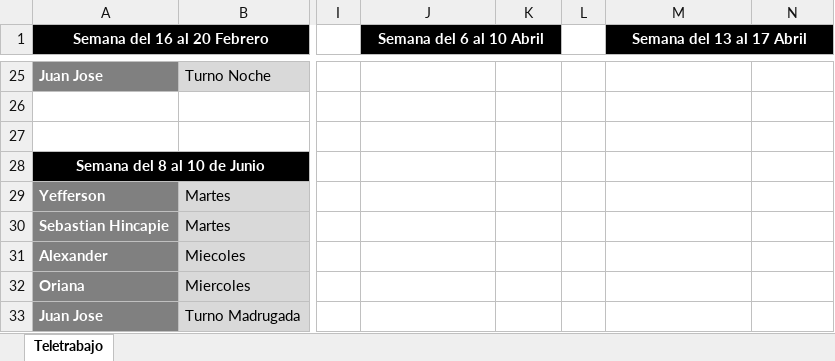
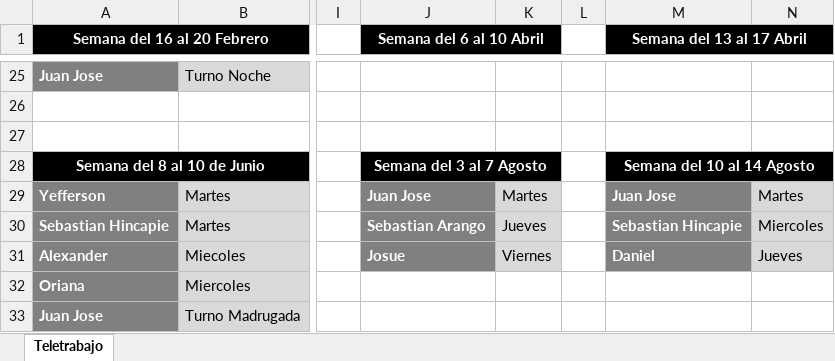
Before and after one commit to VirtualSoft026/riesgovirtualsoft, an Excel workbook: Teletrabajo/Teletrabajo.xlsx, sheet Teletrabajo, drawn as a sheet; only a part is shown, gaps mark what is left out; values as stored, in another font and other column widths than the file's, no borders; the diff names each change by its address in the sheet, - before the commit and + after, or states it on an @@ line.

```diff
--- a/Teletrabajo/Teletrabajo.xlsx (sheet Teletrabajo)
+++ b/Teletrabajo/Teletrabajo.xlsx (sheet Teletrabajo)
-J28 (Semana del 6 al 10 Abril): (empty)
+J28 (Semana del 6 al 10 Abril): Semana del 3 al 7 Agosto
-J28:K28 fill: none
+J28:K28 fill: #000000
+J28:K28 merged
-M28 (Semana del 13 al 17 Abril): (empty)
+M28 (Semana del 13 al 17 Abril): Semana del 10 al 14 Agosto
-M28:N28 fill: none
+M28:N28 fill: #000000
+M28:N28 merged
-J29 (Semana del 6 al 10 Abril): (empty)
+J29 (Semana del 6 al 10 Abril): Juan Jose
-J29:J31 fill: none
+J29:J31 fill: #808080
-K29: (empty)
+K29: Martes
-K29:K31 fill: none
+K29:K31 fill: #D9D9D9
-M29 (Semana del 13 al 17 Abril): (empty)
+M29 (Semana del 13 al 17 Abril): Juan Jose
-M29:M31 fill: none
+M29:M31 fill: #808080
-N29: (empty)
+N29: Martes
-N29:N31 fill: none
+N29:N31 fill: #D9D9D9
-J30 (Semana del 6 al 10 Abril): (empty)
+J30 (Semana del 6 al 10 Abril): Sebastian Arango
-K30: (empty)
+K30: Jueves
-M30 (Semana del 13 al 17 Abril): (empty)
+M30 (Semana del 13 al 17 Abril): Sebastian Hincapie
-N30: (empty)
+N30: Miercoles
-J31 (Semana del 6 al 10 Abril): (empty)
+J31 (Semana del 6 al 10 Abril): Josue
-K31: (empty)
+K31: Viernes
-M31 (Semana del 13 al 17 Abril): (empty)
+M31 (Semana del 13 al 17 Abril): Daniel
-N31: (empty)
+N31: Jueves
```
Also changed, not shown: 4 other files.
